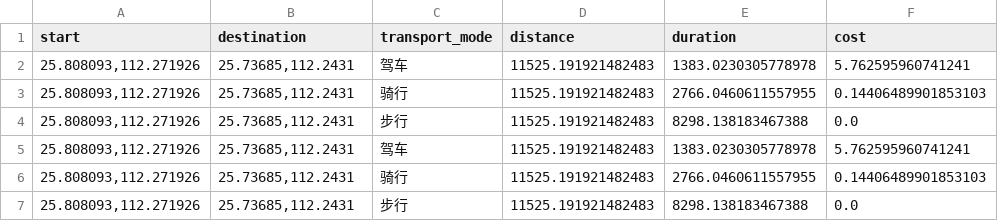
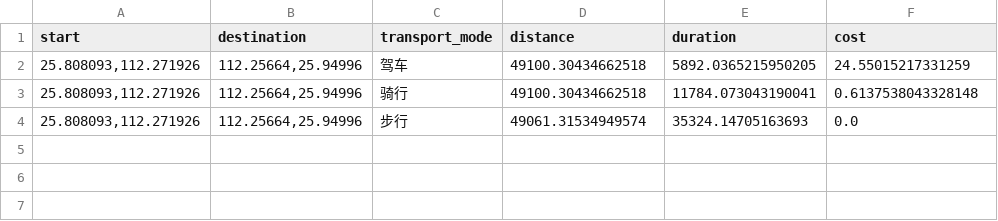
Before and after one commit to Jack-tendy-538/amxr, a CSV file: data/works/Dimension-3.csv, drawn as a sheet.

```diff
--- a/data/works/Dimension-3.csv
+++ b/data/works/Dimension-3.csv
@@ -1,7 +1,4 @@
 start,destination,transport_mode,distance,duration,cost
-"25.808093,112.271926","25.73685,112.2431",驾车,11525.191921482483,1383.0230305778978,5.762595960741241
-"25.808093,112.271926","25.73685,112.2431",骑行,11525.191921482483,2766.0460611557955,0.14406489901853103
-"25.808093,112.271926","25.73685,112.2431",步行,11525.191921482483,8298.138183467388,0.0
-"25.808093,112.271926","25.73685,112.2431",驾车,11525.191921482483,1383.0230305778978,5.762595960741241
-"25.808093,112.271926","25.73685,112.2431",骑行,11525.191921482483,2766.0460611557955,0.14406489901853103
-"25.808093,112.271926","25.73685,112.2431",步行,11525.191921482483,8298.138183467388,0.0
+"25.808093,112.271926","112.25664,25.94996",驾车,49100.30434662518,5892.0365215950205,24.55015217331259
+"25.808093,112.271926","112.25664,25.94996",骑行,49100.30434662518,11784.073043190041,0.6137538043328148
+"25.808093,112.271926","112.25664,25.94996",步行,49061.31534949574,35324.14705163693,0.0
```
Also changed, not shown: data/works/Dimension-1.csv, 1 other file.
